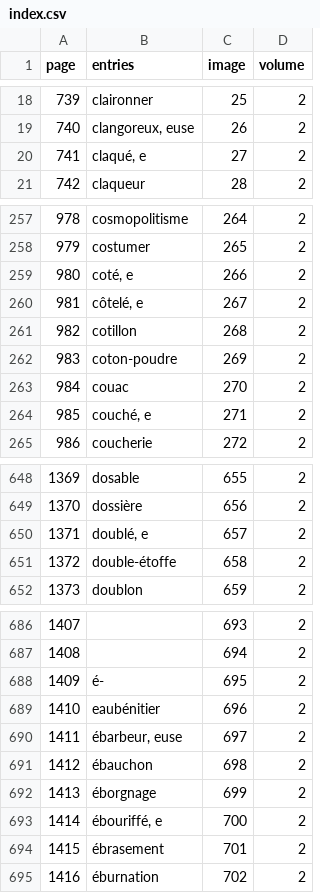
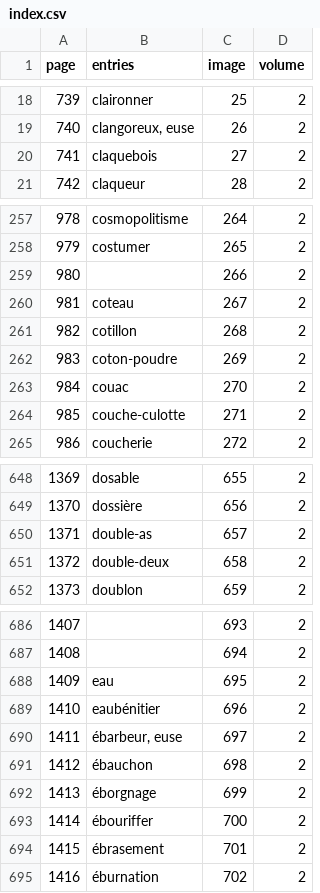
Before and after one commit to mcorne/dicfro, a CSV file: application/data/grand-larousse/2/index.csv, drawn as a sheet; only a part is shown, gaps mark what is left out; the diff covers the shown part only.

```diff
--- a/application/data/grand-larousse/2/index.csv
+++ b/application/data/grand-larousse/2/index.csv
@@ -19,3 +19,3 @@ page	entries	image	volume
 740	clangoreux, euse	26	2
-741	claqué, e	27	2
+741	claquebois	27	2
 742	claqueur	28	2
@@ -258,4 +258,4 @@ page	entries	image	volume
 979	costumer	265	2
-980	coté, e	266	2
-981	côtelé, e	267	2
+980		266	2
+981	coteau	267	2
 982	cotillon	268	2
@@ -263,3 +263,3 @@ page	entries	image	volume
 984	couac	270	2
-985	couché, e	271	2
+985	couche-culotte	271	2
 986	coucherie	272	2
@@ -649,4 +649,4 @@ page	entries	image	volume
 1370	dossière	656	2
-1371	doublé, e	657	2
-1372	double-étoffe	658	2
+1371	double-as	657	2
+1372	double-deux	658	2
 1373	doublon	659	2
@@ -687,3 +687,3 @@ page	entries	image	volume
 1408		694	2
-1409	é-	695	2
+1409	eau	695	2
 1410	eaubénitier	696	2
@@ -692,3 +692,3 @@ page	entries	image	volume
 1413	éborgnage	699	2
-1414	ébouriffé, e	700	2
+1414	ébouriffer	700	2
 1415	ébrasement	701	2
```
Also changed, not shown: 13 edited cells elsewhere in this file, application/data/grand-larousse/3/index.csv, application/data/grand-larousse/4/index.csv, 6 other files.
